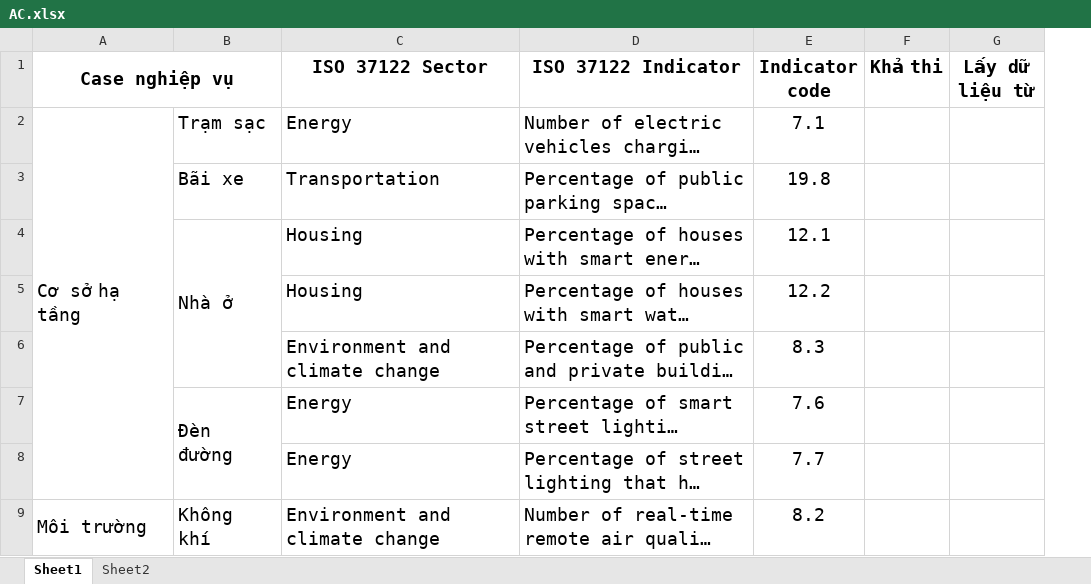
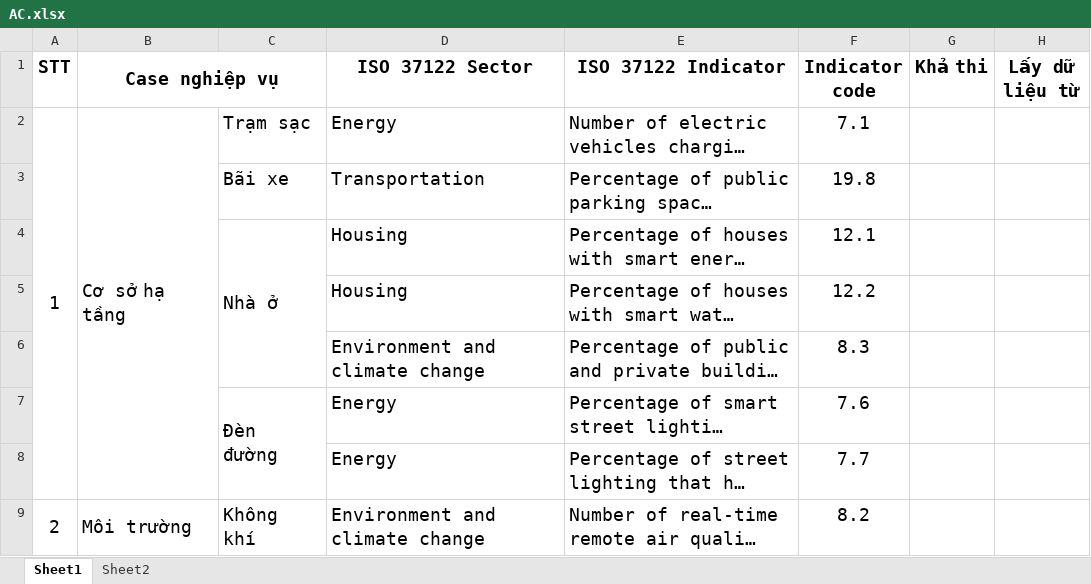
Before and after one commit to Paxx2303/DE_Platform, an Excel workbook: sprint_1/1_business_analysis/deliverables/AC.xlsx, sheet Sheet1, drawn as a sheet; only a part is shown; long unchanged cells end in …; values as stored, in another font and other column widths than the file's, no borders; the diff names each change by its address in the sheet, - before the commit and + after, or states it on an @@ line.

```diff
--- a/sprint_1/1_business_analysis/deliverables/AC.xlsx (sheet Sheet1)
+++ b/sprint_1/1_business_analysis/deliverables/AC.xlsx (sheet Sheet1)
+column A (STT), rows 2-9: 1 |  |  |  |  |  |  | 2
```
Also changed, not shown: sheet Sheet2, 1 other file.
